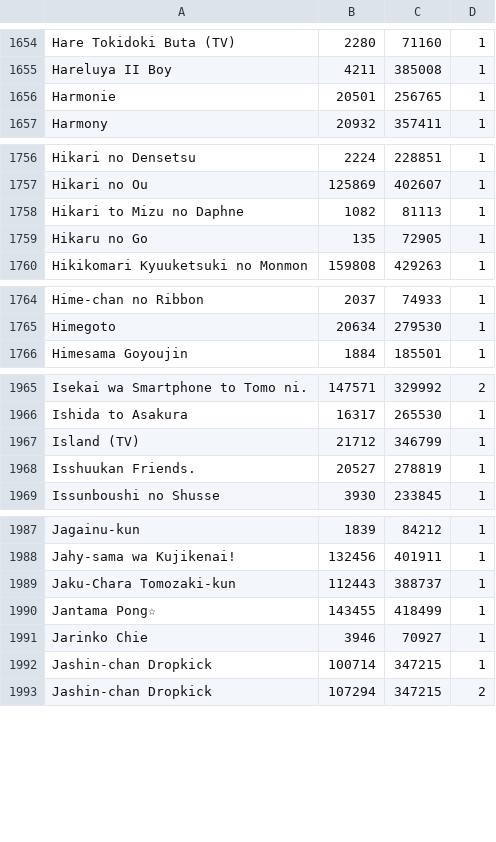
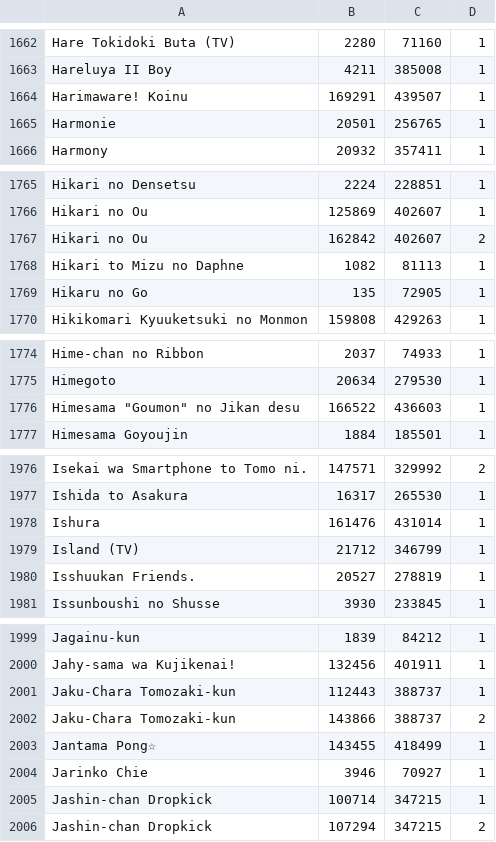
Before and after one commit to noggl/AniListToTVDB, a CSV file: mapping.csv, drawn as a sheet; only a part is shown, gaps mark what is left out; the diff covers the shown part only.

```diff
--- a/mapping.csv
+++ b/mapping.csv
@@ -1655,2 +1663,3 @@ Hare Tokidoki Buta (TV);2280;71160;1
 Hareluya II Boy;4211;385008;1
+Harimaware! Koinu;169291;439507;1
 Harmonie;20501;256765;1
@@ -1757,2 +1766,3 @@ Hikari no Densetsu;2224;228851;1
 Hikari no Ou;125869;402607;1
+Hikari no Ou;162842;402607;2
 Hikari to Mizu no Daphne;1082;81113;1
@@ -1765,2 +1775,3 @@ Hime-chan no Ribbon;2037;74933;1
 Himegoto;20634;279530;1
+"Himesama ""Goumon"" no Jikan desu";166522;436603;1
 Himesama Goyoujin;1884;185501;1
@@ -1966,2 +1977,3 @@ Isekai wa Smartphone to Tomo ni.;147571;329992;2
 Ishida to Asakura;16317;265530;1
+Ishura;161476;431014;1
 Island (TV);21712;346799;1
@@ -1989,2 +2001,3 @@ Jahy-sama wa Kujikenai!;132456;401911;1
 Jaku-Chara Tomozaki-kun;112443;388737;1
+Jaku-Chara Tomozaki-kun;143866;388737;2
 Jantama Pong☆;143455;418499;1
```
Also changed, not shown: 35 added rows and 1 removed row elsewhere in this file, 4 other files.
